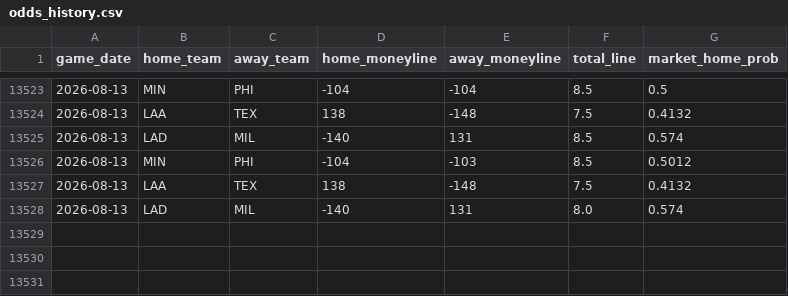
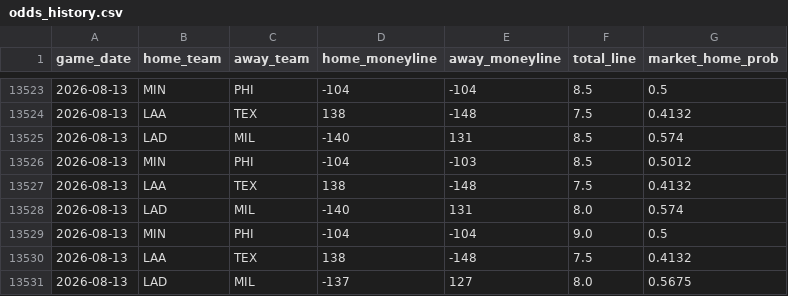
Before and after one commit to gigadon/Thats-Baseball, a CSV file: data/odds_history.csv, drawn as a sheet; only a part is shown, gaps mark what is left out.

```diff
--- a/data/odds_history.csv
+++ b/data/odds_history.csv
@@ -13528 +13528,4 @@ game_date,home_team,away_team,home_moneyline,away_moneyline,total_line,market_ho
 2026-08-13,LAD,MIL,-140,131,8.0,0.574
+2026-08-13,MIN,PHI,-104,-104,9.0,0.5
+2026-08-13,LAA,TEX,138,-148,7.5,0.4132
+2026-08-13,LAD,MIL,-137,127,8.0,0.5675
```
Also changed, not shown: 3 other files.
